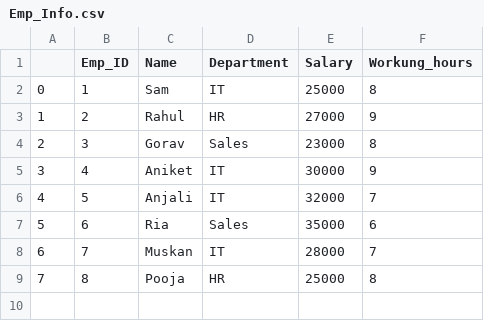
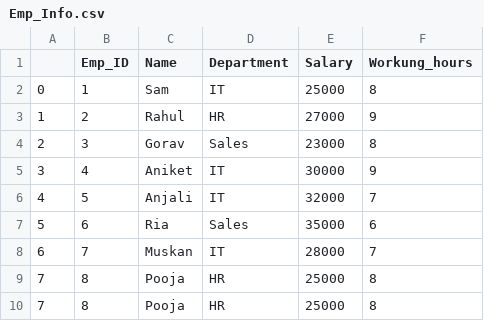
Before and after one commit to Devesh2557/hackerrank, a CSV file: Emp_Info.csv, drawn as a sheet.

Commit message:
Update Emp_Info.csv

```diff
--- a/Emp_Info.csv
+++ b/Emp_Info.csv
@@ -9 +9,2 @@
 7,8,Pooja,HR,25000,8
+7,8,Pooja,HR,25000,8
```
